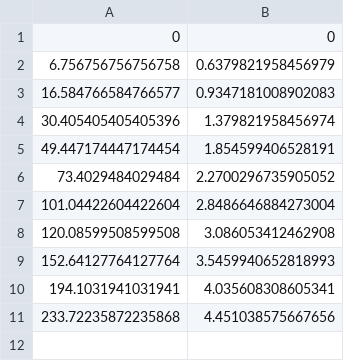
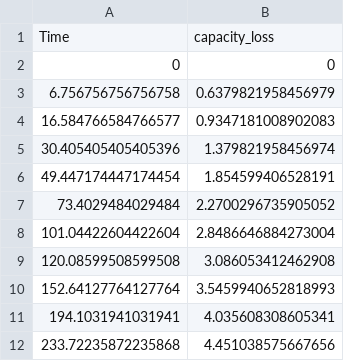
Before and after one commit to hussahalghanem/LIB-Model, a CSV file: soc25.csv, drawn as a sheet; the diff names each change by its address in the sheet, - before the commit and + after, or states it on an @@ line.

Commit message:
Update soc25.csv

```diff
--- a/soc25.csv
+++ b/soc25.csv
+row 1: Time | capacity_loss
```
